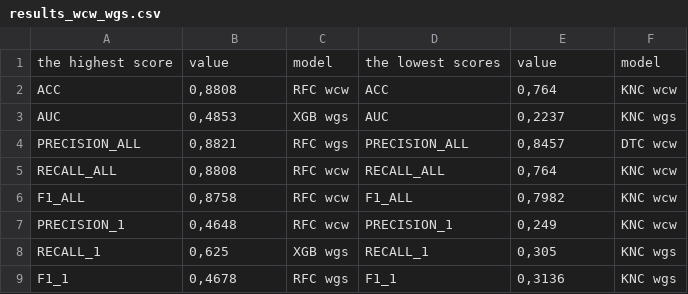
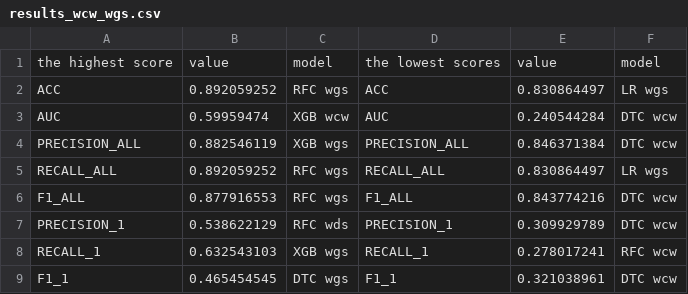
Before and after one commit to mbandur/Classification-algorithms-in-data-in-banking, a CSV file: results/results_wcw_wgs.csv, drawn as a sheet.

```diff
--- a/results/results_wcw_wgs.csv
+++ b/results/results_wcw_wgs.csv
@@ -1,9 +1,9 @@
 the highest score;value;model;the lowest scores;value;model
-ACC;0,8808;RFC wcw;ACC;0,764;KNC wcw
-AUC;0,4853;XGB wgs;AUC;0,2237;KNC wgs
-PRECISION_ALL;0,8821;RFC wgs;PRECISION_ALL;0,8457;DTC wcw
-RECALL_ALL;0,8808;RFC wcw;RECALL_ALL;0,764;KNC wcw
-F1_ALL;0,8758;RFC wcw;F1_ALL;0,7982;KNC wcw
-PRECISION_1;0,4648;RFC wcw;PRECISION_1;0,249;KNC wcw
-RECALL_1;0,625;XGB wgs;RECALL_1;0,305;KNC wgs
-F1_1;0,4678;RFC wgs;F1_1;0,3136;KNC wgs
+ACC;0.892059252;RFC wgs;ACC;0.830864497;LR wgs
+AUC;0.59959474;XGB wcw;AUC;0.240544284;DTC wcw
+PRECISION_ALL;0.882546119;XGB wgs;PRECISION_ALL;0.846371384;DTC wcw
+RECALL_ALL;0.892059252;RFC wgs;RECALL_ALL;0.830864497;LR wgs
+F1_ALL;0.877916553;RFC wgs;F1_ALL;0.843774216;DTC wcw
+PRECISION_1;0.538622129;RFC wds;PRECISION_1;0.309929789;DTC wcw
+RECALL_1;0.632543103;XGB wgs;RECALL_1;0.278017241;RFC wcw
+F1_1;0.465454545;DTC wgs;F1_1;0.321038961;DTC wcw
```
Also changed, not shown: results/results_wcw.csv, results/results_wds.csv, 2 other files.
